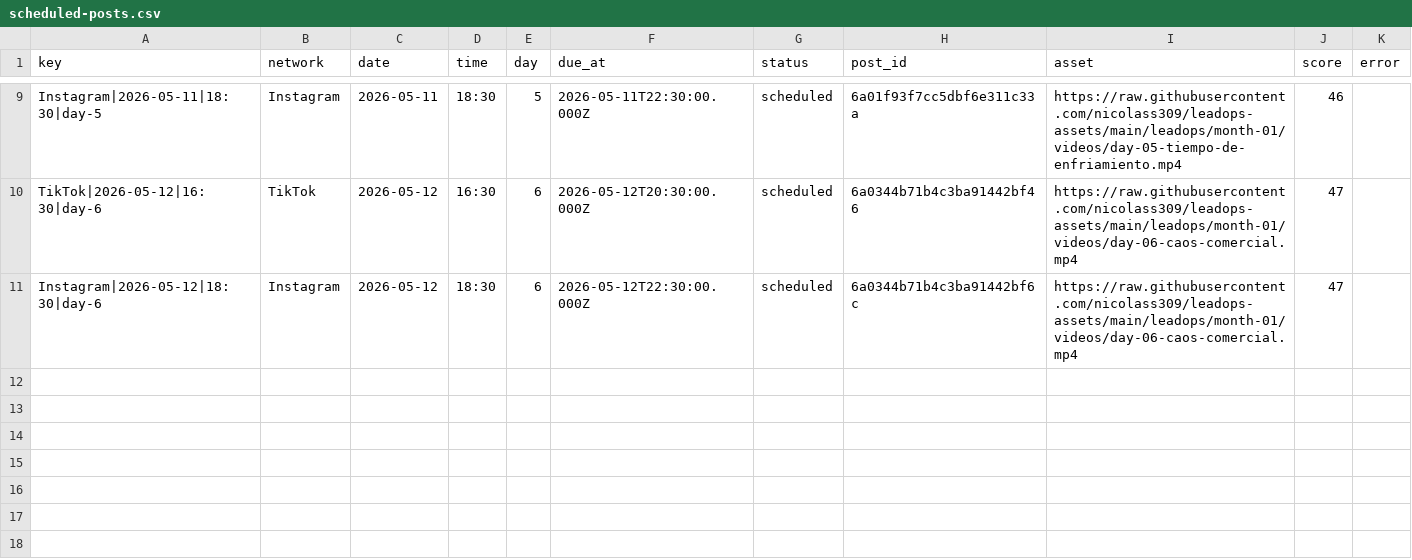
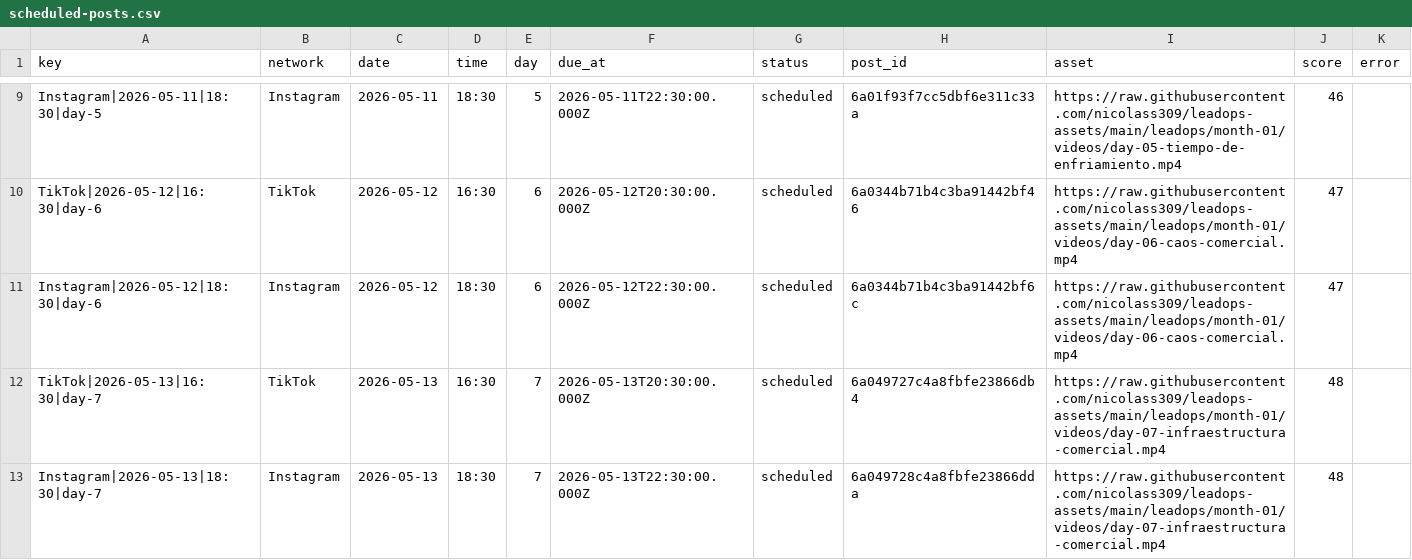
Before and after one commit to nicolass309/leadops-assets, a CSV file: automation/state/scheduled-posts.csv, drawn as a sheet; only a part is shown, gaps mark what is left out; the diff names each change by its address in the sheet, - before the commit and + after, or states it on an @@ line.

Commit message:
LeadOps daily publishing state

```diff
--- a/automation/state/scheduled-posts.csv
+++ b/automation/state/scheduled-posts.csv
+row 12: TikTok|2026-05-13|16:30|day-7 | TikTok | 2026-05-13 | 16:30 | 7 | 2026-05-13T20:30:00.000Z | scheduled | 6a049727c4a8fbfe23866db4 | https://raw.githubusercontent.com/nicolass309/leadops-assets/main/leadops/month-01/videos/day-07-infraestructura-comercial.mp4 | 48
+row 13: Instagram|2026-05-13|18:30|day-7 | Instagram | 2026-05-13 | 18:30 | 7 | 2026-05-13T22:30:00.000Z | scheduled | 6a049728c4a8fbfe23866dda | https://raw.githubusercontent.com/nicolass309/leadops-assets/main/leadops/month-01/videos/day-07-infraestructura-comercial.mp4 | 48
```
Also changed, not shown: 3 other files.
